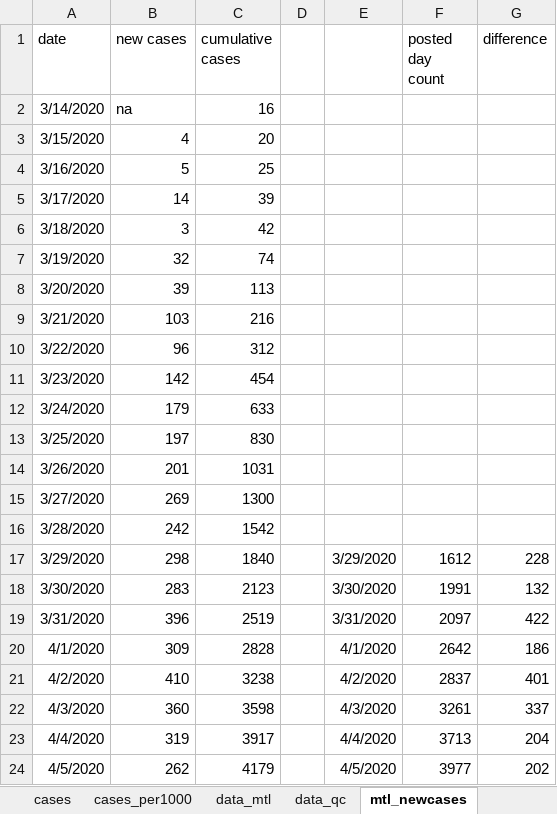
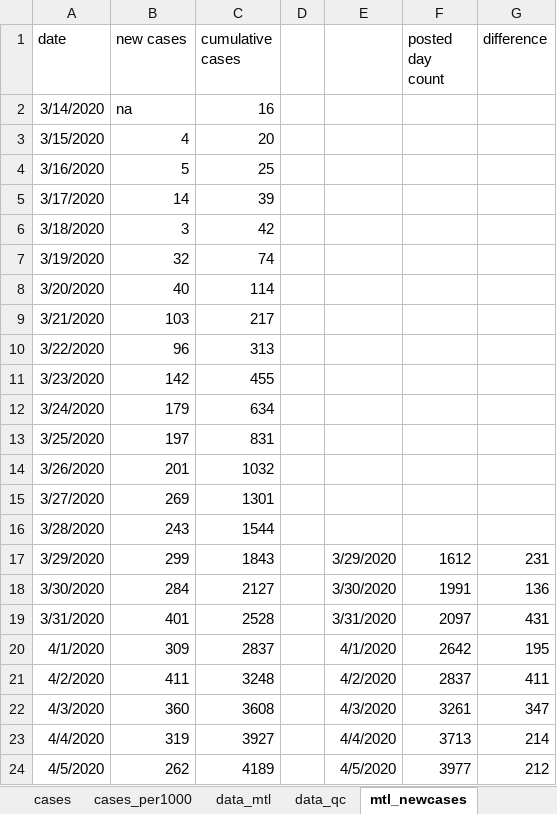
Before and after one commit to jeremymoreau/covid19mtl, an Excel workbook: data/covid19_MTL.xlsx, sheet mtl_newcases, drawn as a sheet; only a part is shown; values as stored, in another font and other column widths than the file's, no borders; the diff covers the shown part only; the diff names each change by its address in the sheet, - before the commit and + after, or states it on an @@ line.

```diff
--- a/data/covid19_MTL.xlsx (sheet mtl_newcases)
+++ b/data/covid19_MTL.xlsx (sheet mtl_newcases)
-B8 (new cases): 39
+B8 (new cases): 40
-C8 (cumulative cases): 113
+C8 (cumulative cases): 114
-C9 (cumulative cases): 216
+C9 (cumulative cases): 217
-C10 (cumulative cases): 312
+C10 (cumulative cases): 313
-C11 (cumulative cases): 454
+C11 (cumulative cases): 455
-C12 (cumulative cases): 633
+C12 (cumulative cases): 634
-C13 (cumulative cases): 830
+C13 (cumulative cases): 831
-C14 (cumulative cases): 1031
+C14 (cumulative cases): 1032
-C15 (cumulative cases): 1300
+C15 (cumulative cases): 1301
-B16 (new cases): 242
+B16 (new cases): 243
-C16 (cumulative cases): 1542
+C16 (cumulative cases): 1544
-B17 (new cases): 298
+B17 (new cases): 299
-C17 (cumulative cases): 1840
+C17 (cumulative cases): 1843
-G17 (difference): 228
+G17 (difference): 231
-B18 (new cases): 283
+B18 (new cases): 284
-C18 (cumulative cases): 2123
+C18 (cumulative cases): 2127
-G18 (difference): 132
+G18 (difference): 136
-B19 (new cases): 396
+B19 (new cases): 401
-C19 (cumulative cases): 2519
+C19 (cumulative cases): 2528
-G19 (difference): 422
+G19 (difference): 431
-C20 (cumulative cases): 2828
+C20 (cumulative cases): 2837
-G20 (difference): 186
+G20 (difference): 195
-B21 (new cases): 410
+B21 (new cases): 411
-C21 (cumulative cases): 3238
+C21 (cumulative cases): 3248
-G21 (difference): 401
+G21 (difference): 411
-C22 (cumulative cases): 3598
+C22 (cumulative cases): 3608
-G22 (difference): 337
+G22 (difference): 347
-C23 (cumulative cases): 3917
+C23 (cumulative cases): 3927
-G23 (difference): 204
+G23 (difference): 214
-C24 (cumulative cases): 4179
+C24 (cumulative cases): 4189
-G24 (difference): 202
+G24 (difference): 212
```
Also changed, not shown: 1 added row and 43 edited cells elsewhere in this sheet, sheet data_mtl, sheet scratch, sheet data_qc, sheet cases, sheet cases_per1000, sheet santemontreal, 4 other files.
